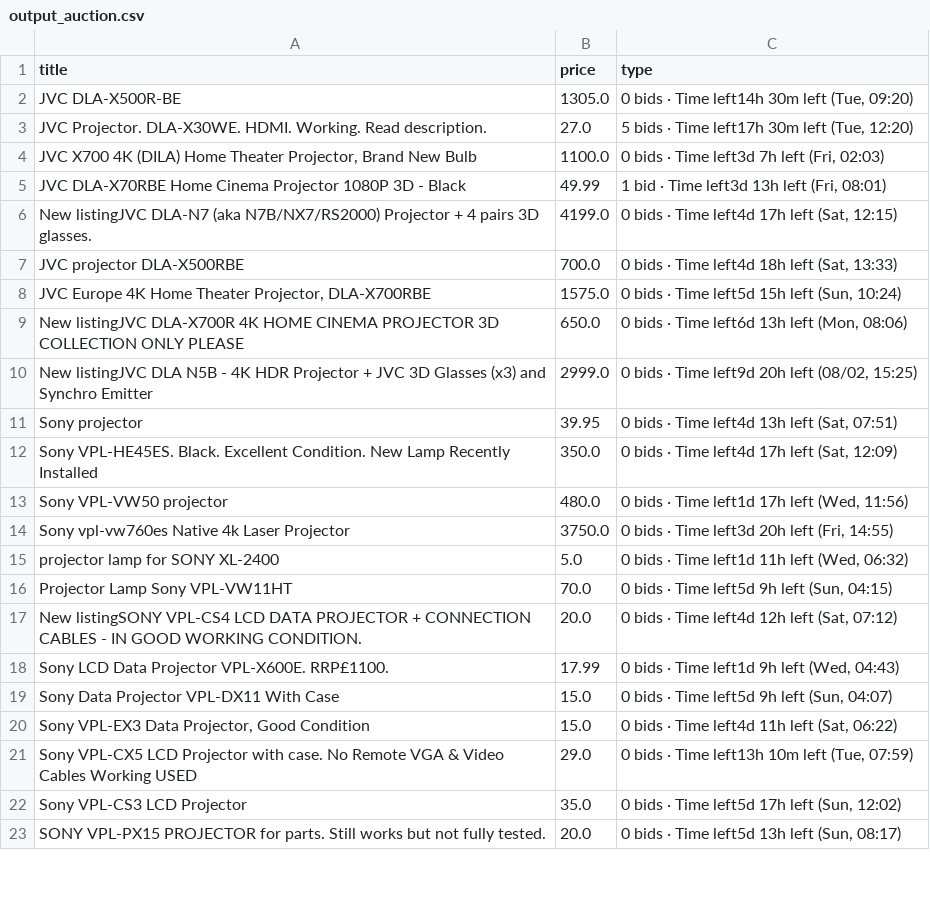
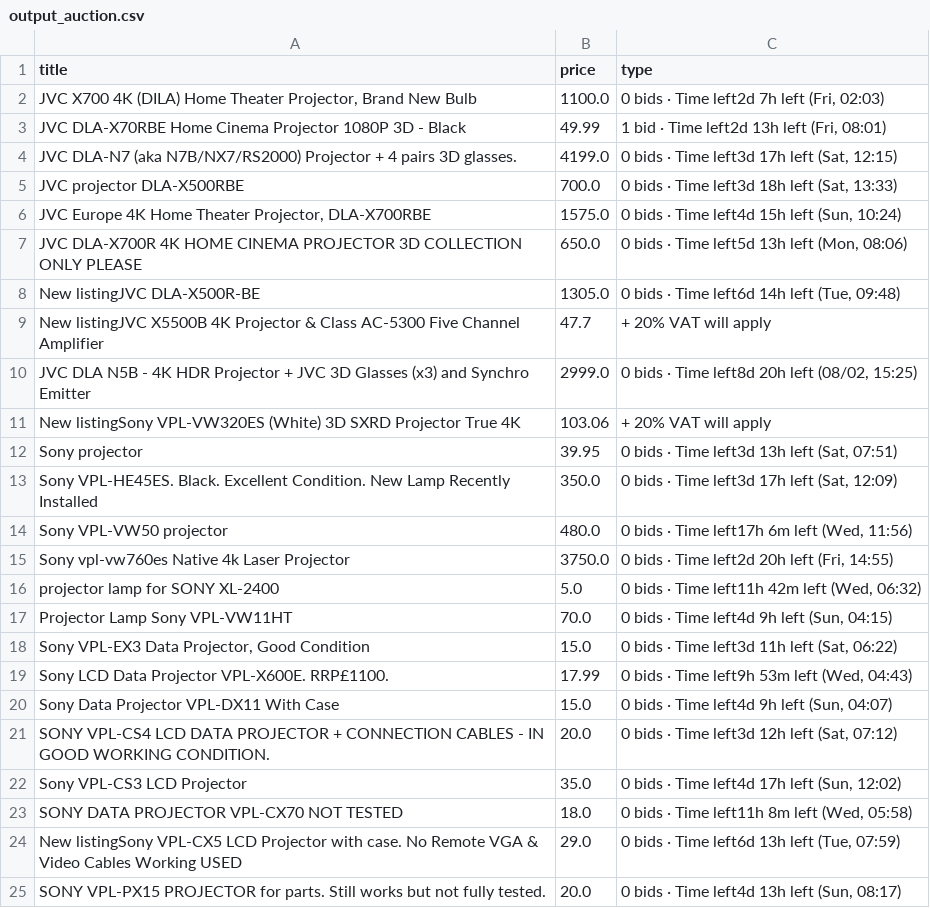
Before and after one commit to LFCottrell/Ebay_JVC, a CSV file: output_auction.csv, drawn as a sheet; only a part is shown; the diff covers the shown part only.

```diff
--- a/output_auction.csv
+++ b/output_auction.csv
@@ -1,23 +1,25 @@
 title,price,type
-JVC DLA-X500R-BE,1305.0,"0 bids · Time left14h 30m left (Tue, 09:20)"
-JVC Projector. DLA-X30WE. HDMI. Working. Read description.,27.0,"5 bids · Time left17h 30m left (Tue, 12:20)"
-"JVC  X700 4K (DILA) Home Theater Projector, Brand New Bulb",1100.0,"0 bids · Time left3d 7h left (Fri, 02:03)"
-JVC DLA-X70RBE Home Cinema Projector 1080P 3D - Black,49.99,"1 bid · Time left3d 13h left (Fri, 08:01)"
-New listingJVC DLA-N7 (aka N7B/NX7/RS2000) Projector + 4 pairs 3D glasses.,4199.0,"0 bids · Time left4d 17h left (Sat, 12:15)"
-JVC projector DLA-X500RBE,700.0,"0 bids · Time left4d 18h left (Sat, 13:33)"
-"JVC Europe 4K Home Theater Projector, DLA-X700RBE",1575.0,"0 bids · Time left5d 15h left (Sun, 10:24)"
-New listingJVC DLA-X700R 4K HOME CINEMA PROJECTOR 3D COLLECTION ONLY PLEASE ,650.0,"0 bids · Time left6d 13h left (Mon, 08:06)"
-New listingJVC DLA N5B - 4K HDR Projector + JVC 3D Glasses (x3) and Synchro Emitter,2999.0,"0 bids · Time left9d 20h left (08/02, 15:25)"
-Sony projector ,39.95,"0 bids · Time left4d 13h left (Sat, 07:51)"
-Sony VPL-HE45ES.  Black.  Excellent Condition.  New Lamp Recently Installed,350.0,"0 bids · Time left4d 17h left (Sat, 12:09)"
-Sony VPL-VW50  projector,480.0,"0 bids · Time left1d 17h left (Wed, 11:56)"
-Sony vpl-vw760es Native 4k Laser Projector,3750.0,"0 bids · Time left3d 20h left (Fri, 14:55)"
-projector lamp for SONY XL-2400,5.0,"0 bids · Time left1d 11h left (Wed, 06:32)"
-Projector Lamp Sony VPL-VW11HT,70.0,"0 bids · Time left5d 9h left (Sun, 04:15)"
-New listingSONY VPL-CS4 LCD DATA PROJECTOR + CONNECTION CABLES - IN GOOD WORKING CONDITION.,20.0,"0 bids · Time left4d 12h left (Sat, 07:12)"
-Sony LCD Data Projector VPL-X600E. RRP£1100. ,17.99,"0 bids · Time left1d 9h left (Wed, 04:43)"
-Sony Data Projector VPL-DX11 With Case,15.0,"0 bids · Time left5d 9h left (Sun, 04:07)"
-"Sony VPL-EX3 Data Projector, Good Condition",15.0,"0 bids · Time left4d 11h left (Sat, 06:22)"
-Sony VPL-CX5 LCD Projector with case. No Remote VGA & Video Cables Working USED,29.0,"0 bids · Time left13h 10m left (Tue, 07:59)"
-Sony VPL-CS3 LCD Projector,35.0,"0 bids · Time left5d 17h left (Sun, 12:02)"
-SONY VPL-PX15 PROJECTOR for parts. Still works but not fully tested.,20.0,"0 bids · Time left5d 13h left (Sun, 08:17)"
+"JVC  X700 4K (DILA) Home Theater Projector, Brand New Bulb",1100.0,"0 bids · Time left2d 7h left (Fri, 02:03)"
+JVC DLA-X70RBE Home Cinema Projector 1080P 3D - Black,49.99,"1 bid · Time left2d 13h left (Fri, 08:01)"
+JVC DLA-N7 (aka N7B/NX7/RS2000) Projector + 4 pairs 3D glasses.,4199.0,"0 bids · Time left3d 17h left (Sat, 12:15)"
+JVC projector DLA-X500RBE,700.0,"0 bids · Time left3d 18h left (Sat, 13:33)"
+"JVC Europe 4K Home Theater Projector, DLA-X700RBE",1575.0,"0 bids · Time left4d 15h left (Sun, 10:24)"
+JVC DLA-X700R 4K HOME CINEMA PROJECTOR 3D COLLECTION ONLY PLEASE ,650.0,"0 bids · Time left5d 13h left (Mon, 08:06)"
+New listingJVC DLA-X500R-BE,1305.0,"0 bids · Time left6d 14h left (Tue, 09:48)"
+New listingJVC X5500B 4K Projector & Class AC-5300 Five Channel Amplifier,47.7,+ 20% VAT will apply
+JVC DLA N5B - 4K HDR Projector + JVC 3D Glasses (x3) and Synchro Emitter,2999.0,"0 bids · Time left8d 20h left (08/02, 15:25)"
+New listingSony VPL-VW320ES (White) 3D SXRD Projector True 4K,103.06,+ 20% VAT will apply
+Sony projector ,39.95,"0 bids · Time left3d 13h left (Sat, 07:51)"
+Sony VPL-HE45ES.  Black.  Excellent Condition.  New Lamp Recently Installed,350.0,"0 bids · Time left3d 17h left (Sat, 12:09)"
+Sony VPL-VW50  projector,480.0,"0 bids · Time left17h 6m left (Wed, 11:56)"
+Sony vpl-vw760es Native 4k Laser Projector,3750.0,"0 bids · Time left2d 20h left (Fri, 14:55)"
+projector lamp for SONY XL-2400,5.0,"0 bids · Time left11h 42m left (Wed, 06:32)"
+Projector Lamp Sony VPL-VW11HT,70.0,"0 bids · Time left4d 9h left (Sun, 04:15)"
+"Sony VPL-EX3 Data Projector, Good Condition",15.0,"0 bids · Time left3d 11h left (Sat, 06:22)"
+Sony LCD Data Projector VPL-X600E. RRP£1100. ,17.99,"0 bids · Time left9h 53m left (Wed, 04:43)"
+Sony Data Projector VPL-DX11 With Case,15.0,"0 bids · Time left4d 9h left (Sun, 04:07)"
+SONY VPL-CS4 LCD DATA PROJECTOR + CONNECTION CABLES - IN GOOD WORKING CONDITION.,20.0,"0 bids · Time left3d 12h left (Sat, 07:12)"
+Sony VPL-CS3 LCD Projector,35.0,"0 bids · Time left4d 17h left (Sun, 12:02)"
+SONY DATA PROJECTOR VPL-CX70 NOT TESTED,18.0,"0 bids · Time left11h 8m left (Wed, 05:58)"
+New listingSony VPL-CX5 LCD Projector with case. No Remote VGA & Video Cables Working USED,29.0,"0 bids · Time left6d 13h left (Tue, 07:59)"
+SONY VPL-PX15 PROJECTOR for parts. Still works but not fully tested.,20.0,"0 bids · Time left4d 13h left (Sun, 08:17)"
```
Also changed, not shown: 1 added row, 1 removed row and 7 edited cells elsewhere in this file, new_df.csv, old_df.csv, 1 other file.
